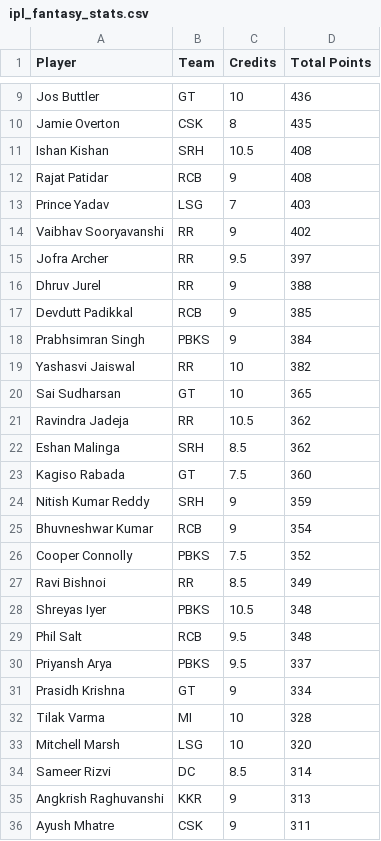
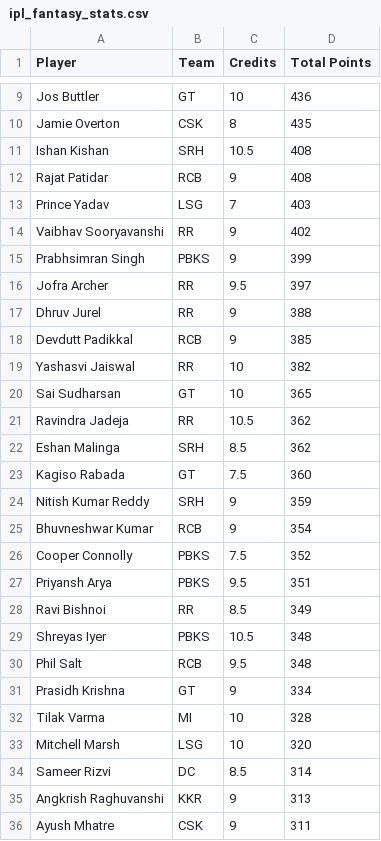
Before and after one commit to Malyala-Meghamsh/ipl-fantasy-league, a CSV file: ipl_fantasy_stats.csv, drawn as a sheet; only a part is shown, gaps mark what is left out; removed rows and columns are numbered as before the commit, all else as after; the diff names each change by its address in the sheet, - before the commit and + after, or states it on an @@ line.

```diff
--- a/ipl_fantasy_stats.csv
+++ b/ipl_fantasy_stats.csv
+row 15: Prabhsimran Singh | PBKS | 9 | 399
-row 18: Prabhsimran Singh | PBKS | 9 | 384
+row 27: Priyansh Arya | PBKS | 9.5 | 351
-row 30: Priyansh Arya | PBKS | 9.5 | 337
```
Also changed, not shown: ipl_fantasy_stats_2026-04-25.csv, ranking_history.csv, 2 other files.
